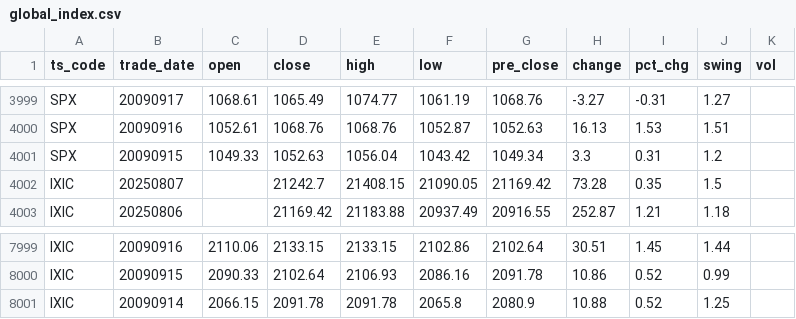
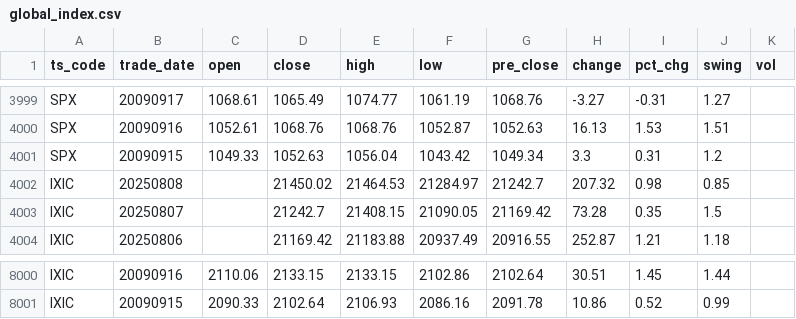
Before and after one commit to AFAN-LIFE/macropage, a CSV file: data/global_index.csv, drawn as a sheet; only a part is shown, gaps mark what is left out.

Commit message:
daily update tushare data

```diff
--- a/data/global_index.csv
+++ b/data/global_index.csv
@@ -4001,2 +4001,3 @@ SPX,20090916,1052.61,1068.76,1068.76,1052.87,1052.63,16.13,1.53,1.51,
 SPX,20090915,1049.33,1052.63,1056.04,1043.42,1049.34,3.3,0.31,1.2,
+IXIC,20250808,,21450.02,21464.53,21284.97,21242.7,207.32,0.98,0.85,
 IXIC,20250807,,21242.7,21408.15,21090.05,21169.42,73.28,0.35,1.5,
@@ -8000,2 +8001 @@ IXIC,20090916,2110.06,2133.15,2133.15,2102.86,2102.64,30.51,1.45,1.44,
 IXIC,20090915,2090.33,2102.64,2106.93,2086.16,2091.78,10.86,0.52,0.99,
-IXIC,20090914,2066.15,2091.78,2091.78,2065.8,2080.9,10.88,0.52,1.25,
```
